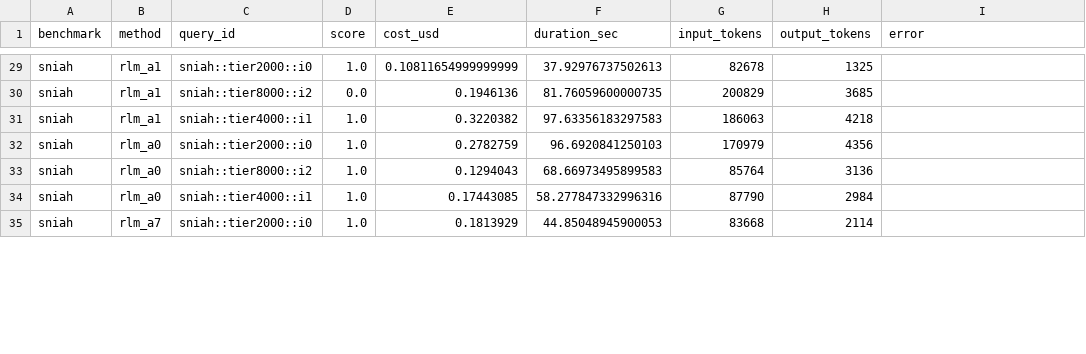
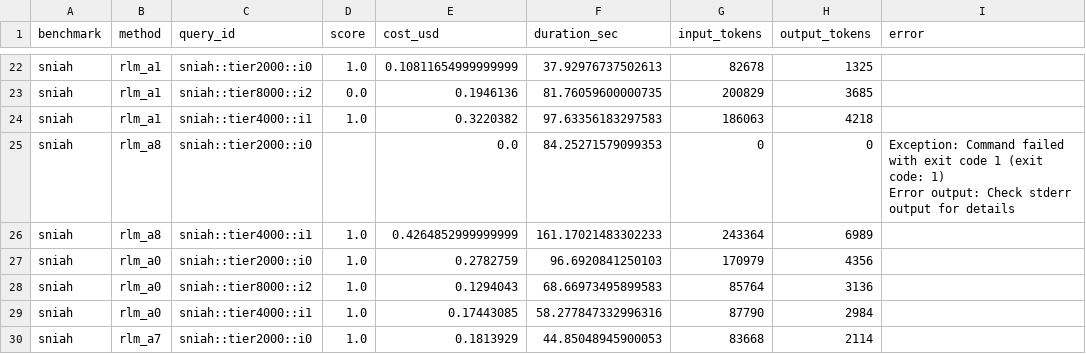
Before and after one commit to alexzhang13/rlm, a CSV file: results/summary.csv, drawn as a sheet; only a part is shown, gaps mark what is left out; ↵ is a line break in a cell; the diff covers the shown part only; the diff names each change by its address in the sheet, - before the commit and + after, or states it on an @@ line.

```diff
--- a/results/summary.csv
+++ b/results/summary.csv
+row 25: sniah | rlm_a8 | sniah::tier2000::i0 |  | 0.0 | 84.25271579099353 | 0 | 0 | Exception: Command failed with exit code 1 (exit code: 1) ↵ Error output: Check stderr output for details
+row 26: sniah | rlm_a8 | sniah::tier4000::i1 | 1.0 | 0.4264852999999999 | 161.17021483302233 | 243364 | 6989
```
Also changed, not shown: 9 removed rows elsewhere in this file, 6 other files.
